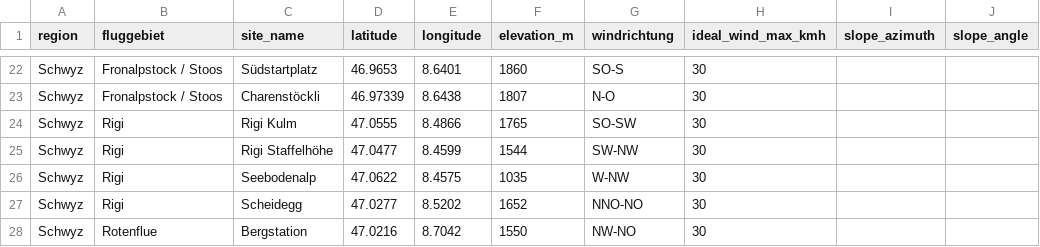
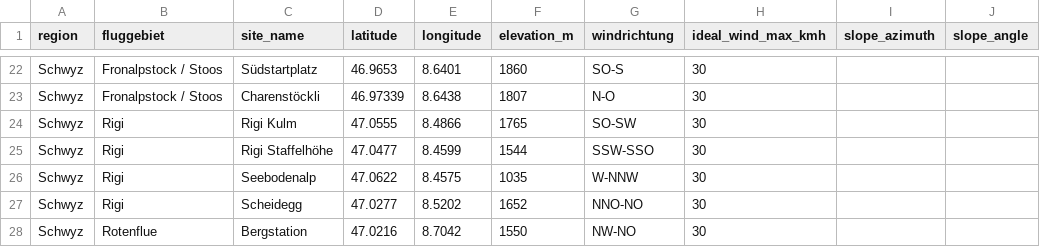
Before and after one commit to maurin-cpu/flychat, a CSV file: data/fluggebiete.csv, drawn as a sheet; only a part is shown, gaps mark what is left out; the diff names each change by its address in the sheet, - before the commit and + after, or states it on an @@ line.

```diff
--- a/data/fluggebiete.csv
+++ b/data/fluggebiete.csv
-G25 (windrichtung): SW-NW
+G25 (windrichtung): SSW-SSO
-G26 (windrichtung): W-NW
+G26 (windrichtung): W-NNW
```
Also changed, not shown: 20 other files.
